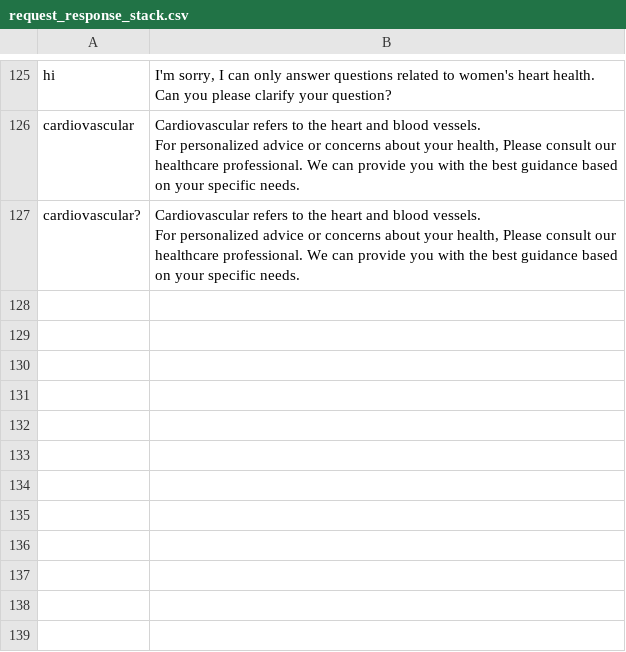
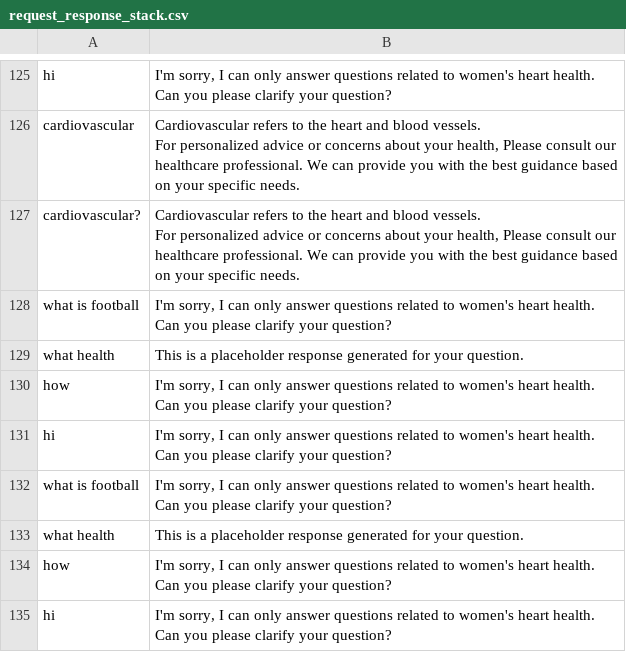
Before and after one commit to MANISH-M0HAN/Mirror1007, a CSV file: Debug/request_response_stack.csv, drawn as a sheet; only a part is shown, gaps mark what is left out; the diff names each change by its address in the sheet, - before the commit and + after, or states it on an @@ line.

```diff
--- a/Debug/request_response_stack.csv
+++ b/Debug/request_response_stack.csv
+row 128: what is football | I'm sorry, I can only answer questions related to women's heart health. Can you please clarify your question?
+row 129: what health | This is a placeholder response generated for your question.
+row 130: how | I'm sorry, I can only answer questions related to women's heart health. Can you please clarify your question?
+row 131: hi | I'm sorry, I can only answer questions related to women's heart health. Can you please clarify your question?
+row 132: what is football | I'm sorry, I can only answer questions related to women's heart health. Can you please clarify your question?
+row 133: what health | This is a placeholder response generated for your question.
+row 134: how | I'm sorry, I can only answer questions related to women's heart health. Can you please clarify your question?
+row 135: hi | I'm sorry, I can only answer questions related to women's heart health. Can you please clarify your question?
```
Also changed, not shown: 2 other files.
